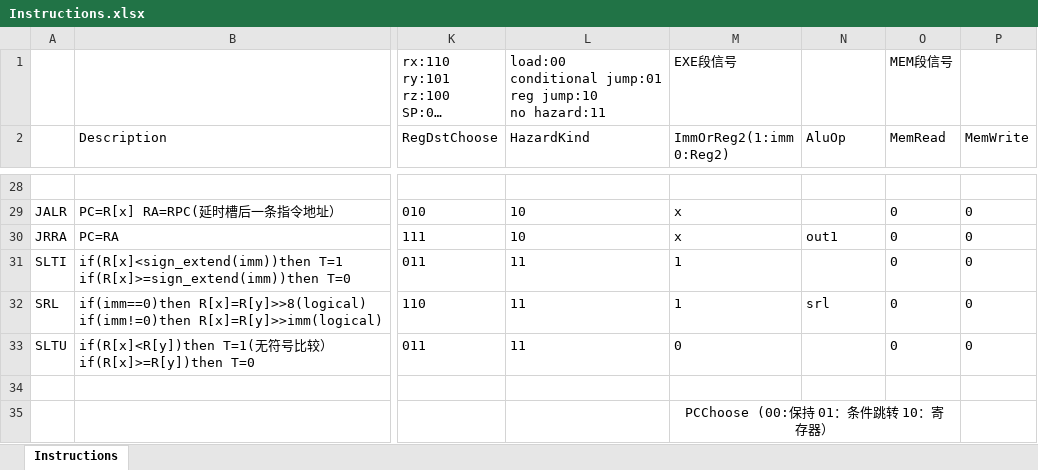
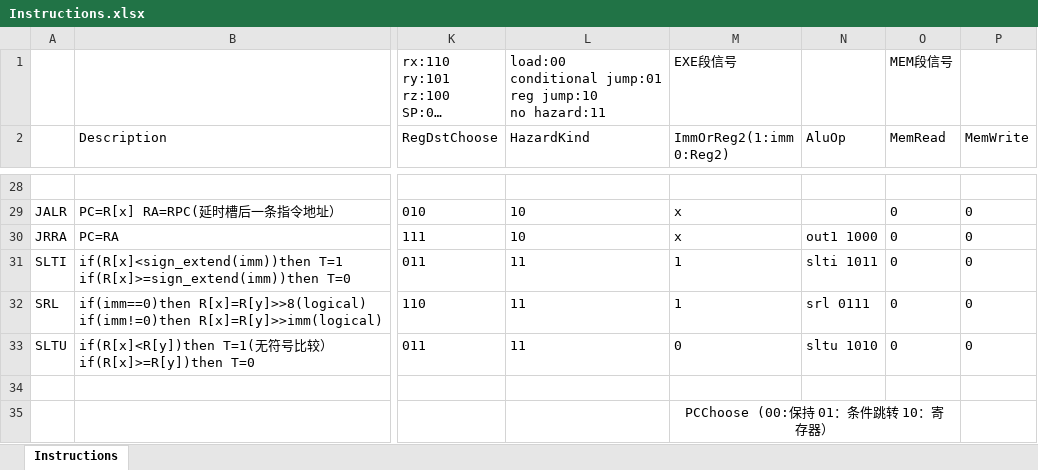
Before and after one commit to GeminiBuddies/CPU, an Excel workbook: Instructions.xlsx, sheet Instructions, drawn as a sheet; only a part is shown, gaps mark what is left out; long unchanged cells end in …; values as stored, in another font and other column widths than the file's, no borders; the diff covers the shown part only; the diff names each change by its address in the sheet, - before the commit and + after, or states it on an @@ line.

```diff
--- a/Instructions.xlsx (sheet Instructions)
+++ b/Instructions.xlsx (sheet Instructions)
-N30 (AluOp): out1
+N30 (AluOp): out1 1000
-N31 (AluOp): (empty)
+N31 (AluOp): slti 1011
-N32 (AluOp): srl
+N32 (AluOp): srl 0111
-N33 (AluOp): (empty)
+N33 (AluOp): sltu 1010
```
Also changed, not shown: 24 edited cells elsewhere in this sheet.
